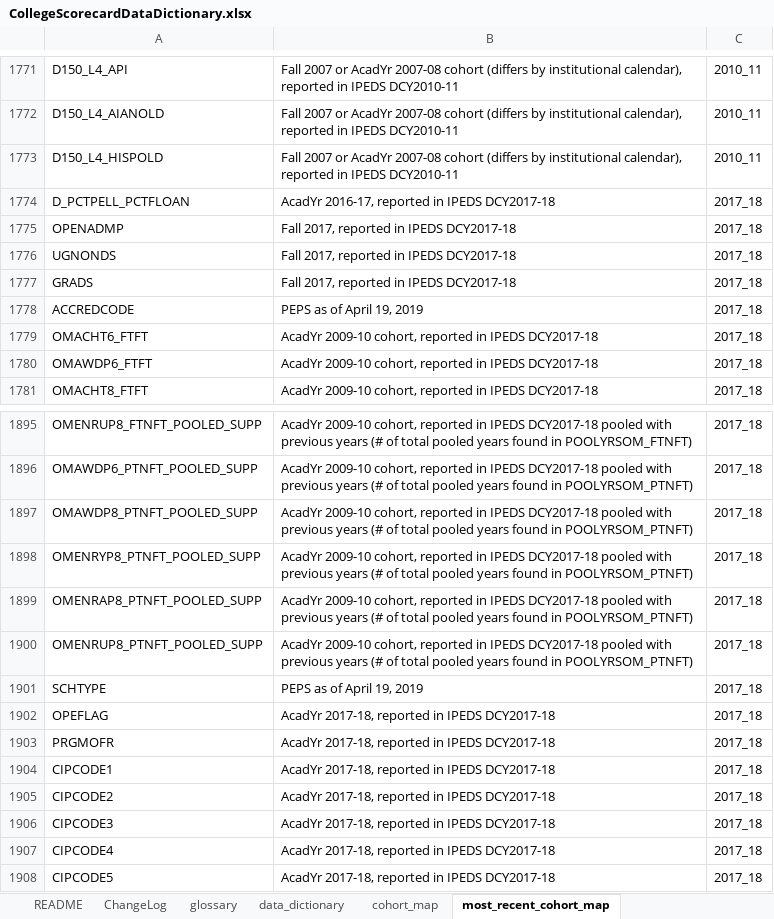
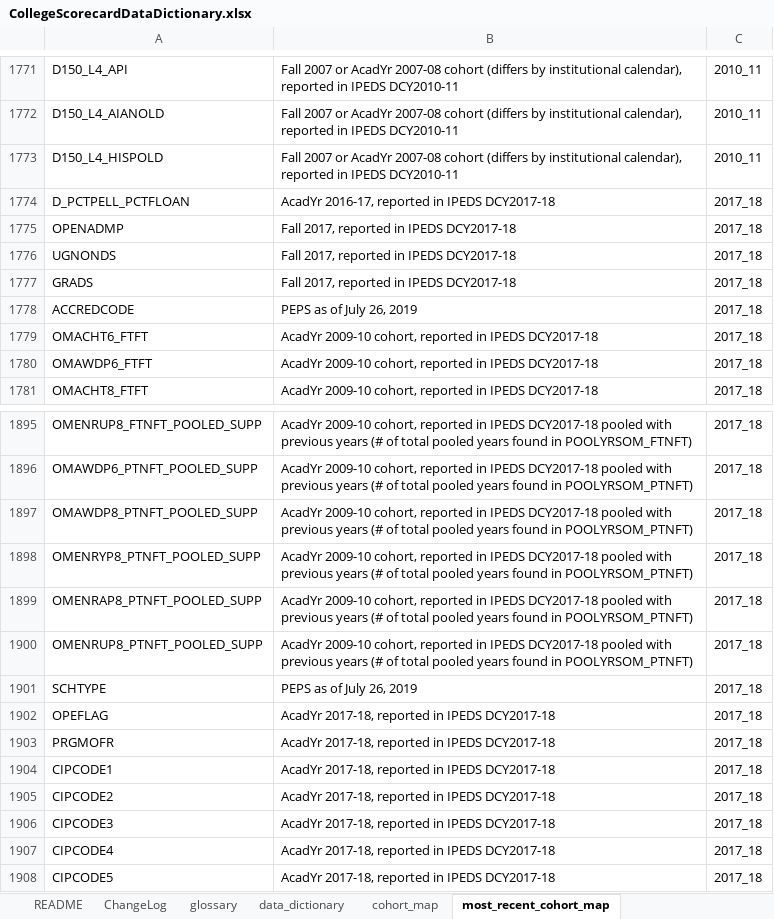
Before and after one commit to RTICWDT/college-scorecard, an Excel workbook: assets/CollegeScorecardDataDictionary.xlsx, sheet most_recent_cohort_map, drawn as a sheet; only a part is shown, gaps mark what is left out; values as stored, in another font and other column widths than the file's, no borders; the diff covers the shown part only; the diff names each change by its address in the sheet, - before the commit and + after, or states it on an @@ line.

```diff
--- a/assets/CollegeScorecardDataDictionary.xlsx (sheet most_recent_cohort_map)
+++ b/assets/CollegeScorecardDataDictionary.xlsx (sheet most_recent_cohort_map)
-B1778: PEPS as of April 19, 2019
+B1778: PEPS as of July 26, 2019
-B1901: PEPS as of April 19, 2019
+B1901: PEPS as of July 26, 2019
```
Also changed, not shown: 13 edited cells elsewhere in this sheet, sheet cohort_map, sheet data_dictionary, 3 other files.
